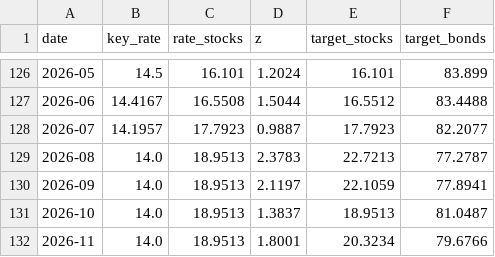
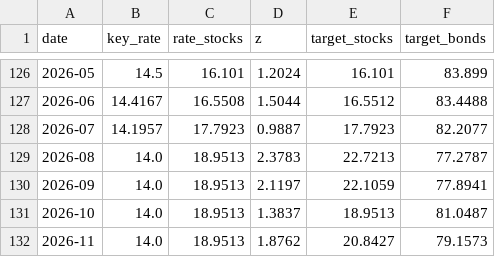
Before and after one commit to Ilyazykov/erp, a CSV file: data/ru_allocation_history.csv, drawn as a sheet; only a part is shown, gaps mark what is left out.

```diff
--- a/data/ru_allocation_history.csv
+++ b/data/ru_allocation_history.csv
@@ -131,2 +131,2 @@ date,key_rate,rate_stocks,z,target_stocks,target_bonds
 2026-10,14.0,18.9513,1.3837,18.9513,81.0487
-2026-11,14.0,18.9513,1.8001,20.3234,79.6766
+2026-11,14.0,18.9513,1.8762,20.8427,79.1573
```
Also changed, not shown: data/key_rate.csv, data/target_allocation.csv, 3 other files.
